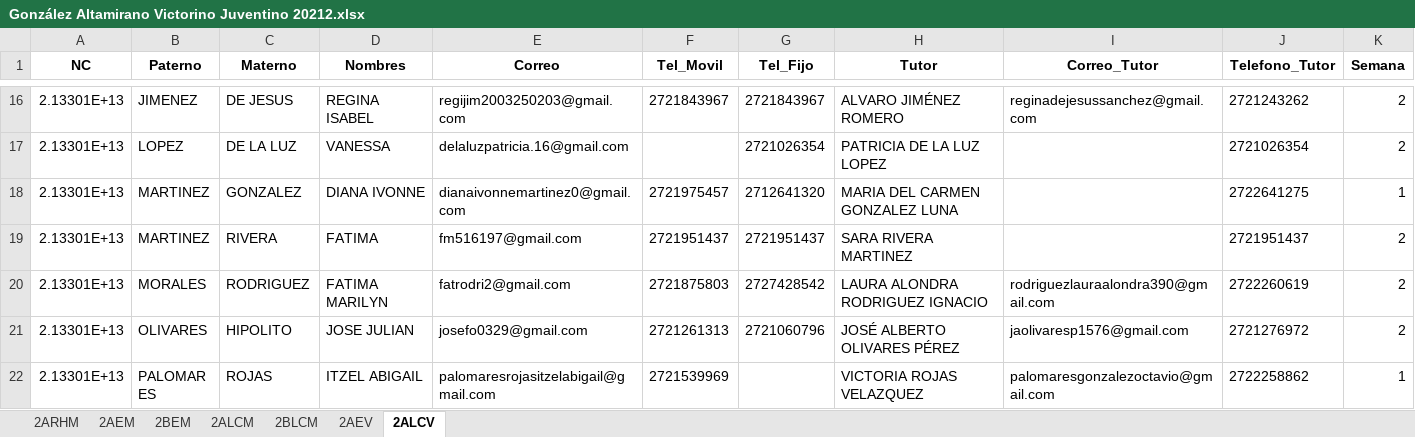
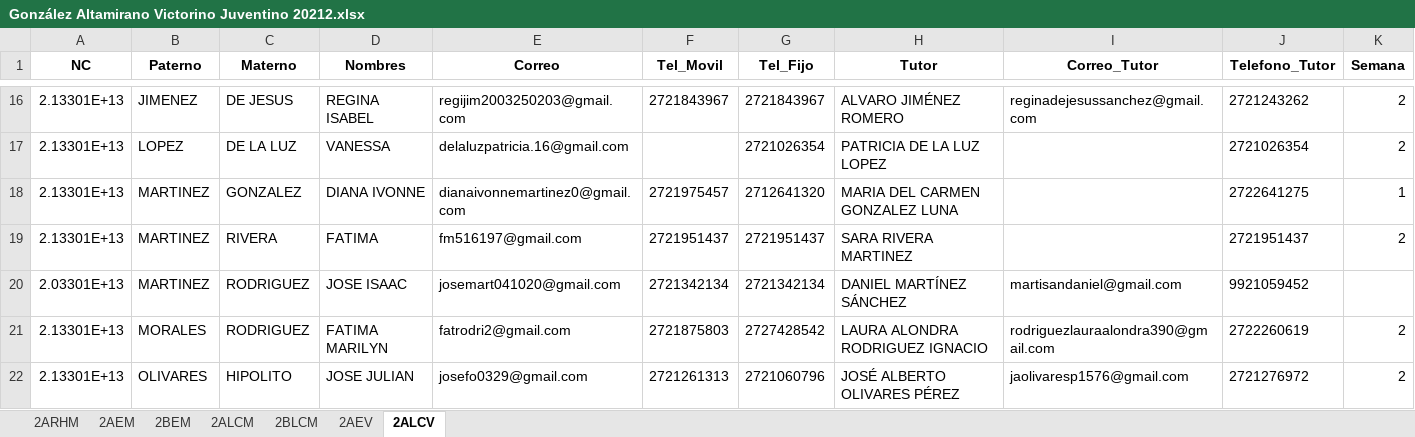
Before and after one commit to ismaelacevedocb192/ListasDocentes, an Excel workbook: González Altamirano Victorino Juventino 20212.xlsx, sheet 2ALCV, drawn as a sheet; only a part is shown, gaps mark what is left out; the shorter side is filled out with more unchanged rows; values as stored, in another font and other column widths than the file's, no borders; the diff names each change by its address in the sheet, - before the commit and + after, or states it on an @@ line.

```diff
--- a/González Altamirano Victorino Juventino 20212.xlsx (sheet 2ALCV)
+++ b/González Altamirano Victorino Juventino 20212.xlsx (sheet 2ALCV)
+row 20: 2.03301E+13 | MARTINEZ | RODRIGUEZ | JOSE ISAAC | josemart041020@gmail.com | 2721342134 | 2721342134 | DANIEL MARTÍNEZ SÁNCHEZ | martisandaniel@gmail.com | 9921059452
```
Also changed, not shown: sheet 2ALCM, Domínguez Burgos Marioscar 20212.xlsx, Duran Amezcua María Angélica 20212.xlsx, 48 other files.
